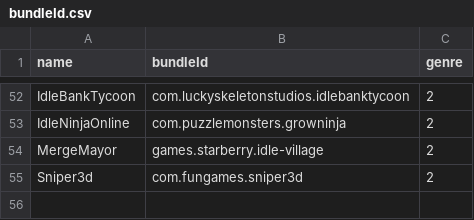
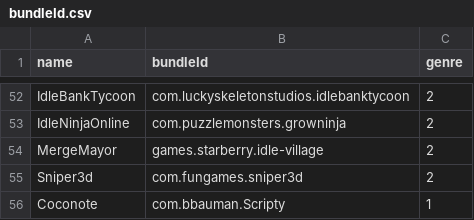
Before and after one commit to ph34rar5on/AppTesters_Repo, a CSV file: bundleId.csv, drawn as a sheet; only a part is shown, gaps mark what is left out.

```diff
--- a/bundleId.csv
+++ b/bundleId.csv
@@ -55 +55,2 @@ MergeMayor,games.starberry.idle-village,2
 Sniper3d,com.fungames.sniper3d,2
+Coconote,com.bbauman.Scripty,1
```
Also changed, not shown: 3 other files.
